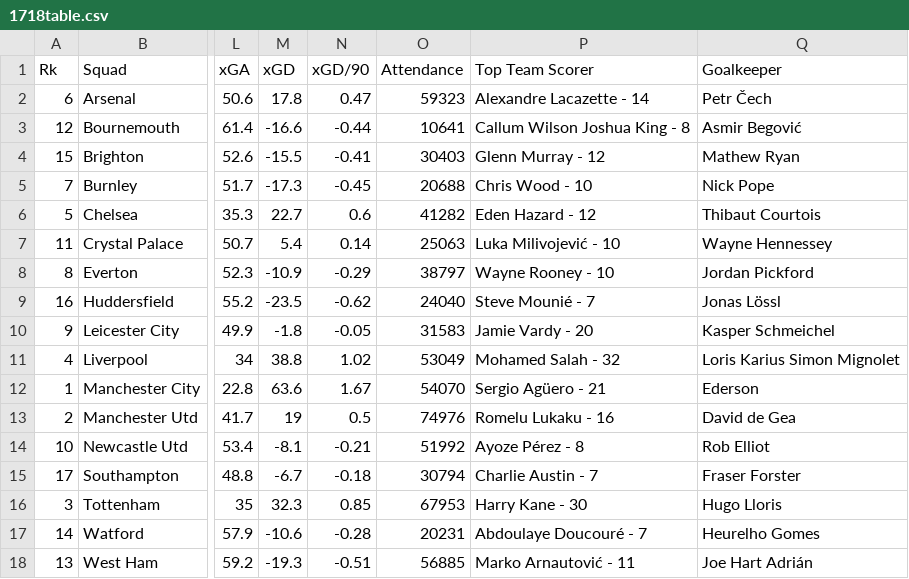
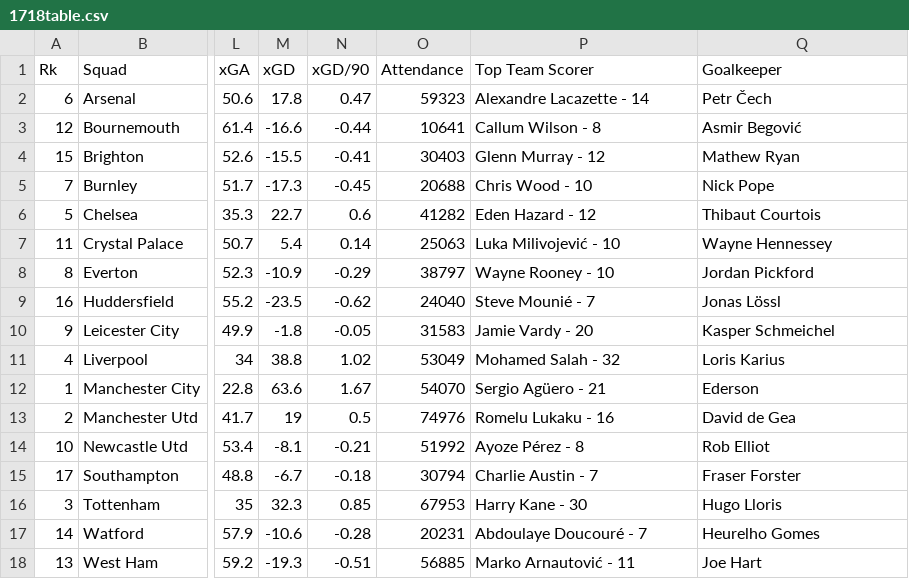
Before and after one commit to OliverSavolainen/IDS2021_D9, a CSV file: D9/1718table.csv, drawn as a sheet; only a part is shown, gaps mark what is left out; the diff names each change by its address in the sheet, - before the commit and + after, or states it on an @@ line.

```diff
--- a/D9/1718table.csv
+++ b/D9/1718table.csv
-P3 (Top Team Scorer): Callum Wilson Joshua King - 8
+P3 (Top Team Scorer): Callum Wilson - 8
-Q11 (Goalkeeper): Loris Karius Simon Mignolet
+Q11 (Goalkeeper): Loris Karius
-Q18 (Goalkeeper): Joe Hart Adrián
+Q18 (Goalkeeper): Joe Hart
```
Also changed, not shown: D9/1920table.csv, D9/2021table.csv, 1 other file.
